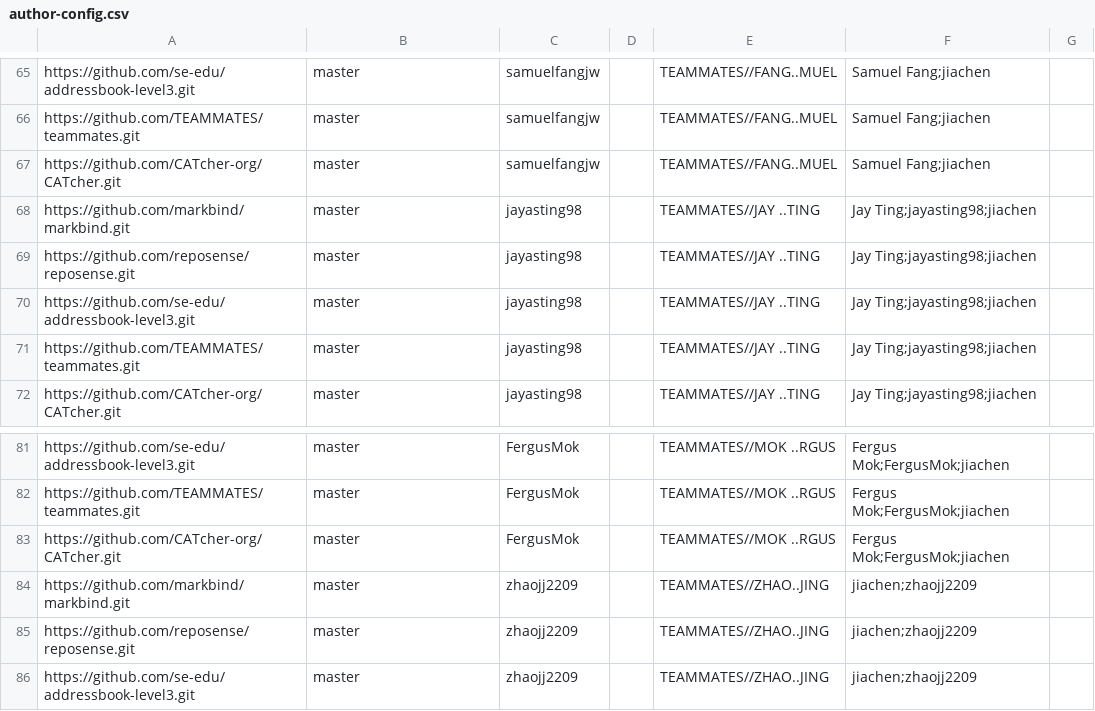
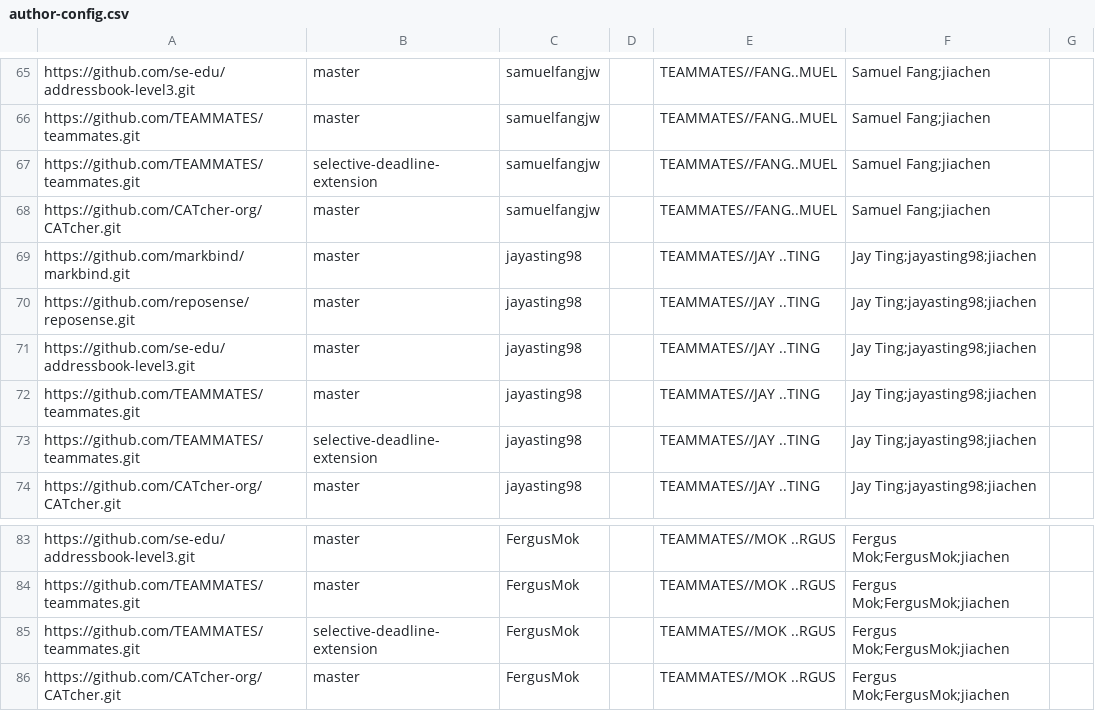
Before and after one commit to nus-cs3281/2022-dashboard, a CSV file: configs/author-config.csv, drawn as a sheet; only a part is shown, gaps mark what is left out; the shorter side is filled out with more unchanged rows; the diff names each change by its address in the sheet, - before the commit and + after, or states it on an @@ line.

Commit message:
Update config TEAMMATES deadline extension branch (#2)

```diff
--- a/configs/author-config.csv
+++ b/configs/author-config.csv
+row 67: https://github.com/TEAMMATES/teammates.git | selective-deadline-extension | samuelfangjw |  | TEAMMATES//FANG..MUEL | Samuel Fang;jiachen
+row 73: https://github.com/TEAMMATES/teammates.git | selective-deadline-extension | jayasting98 |  | TEAMMATES//JAY ..TING | Jay Ting;jayasting98;jiachen
+row 85: https://github.com/TEAMMATES/teammates.git | selective-deadline-extension | FergusMok |  | TEAMMATES//MOK ..RGUS | Fergus Mok;FergusMok;jiachen
```
Also changed, not shown: configs/repo-config.csv.
